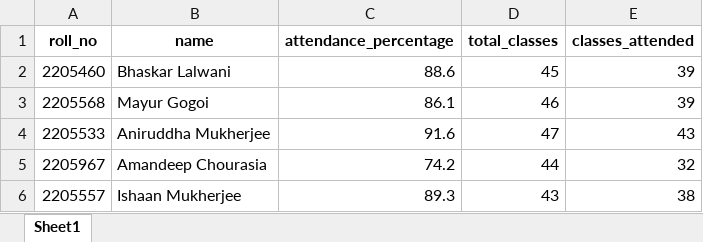
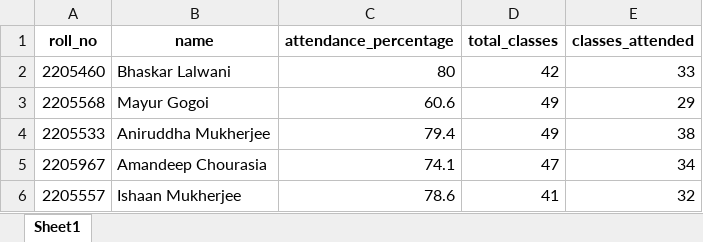
Before and after one commit to annimukherjee/tutor-mentor-agent, an Excel workbook: data/algorithms_attendance.xlsx, sheet Sheet1, drawn as a sheet; values as stored, in another font and other column widths than the file's, no borders; the diff names each change by its address in the sheet, - before the commit and + after, or states it on an @@ line.

```diff
--- a/data/algorithms_attendance.xlsx (sheet Sheet1)
+++ b/data/algorithms_attendance.xlsx (sheet Sheet1)
-C2 (attendance_percentage): 88.6
+C2 (attendance_percentage): 80
-D2 (total_classes): 45
+D2 (total_classes): 42
-E2 (classes_attended): 39
+E2 (classes_attended): 33
-C3 (attendance_percentage): 86.1
+C3 (attendance_percentage): 60.6
-D3 (total_classes): 46
+D3 (total_classes): 49
-E3 (classes_attended): 39
+E3 (classes_attended): 29
-C4 (attendance_percentage): 91.6
+C4 (attendance_percentage): 79.4
-D4 (total_classes): 47
+D4 (total_classes): 49
-E4 (classes_attended): 43
+E4 (classes_attended): 38
-C5 (attendance_percentage): 74.2
+C5 (attendance_percentage): 74.1
-D5 (total_classes): 44
+D5 (total_classes): 47
-E5 (classes_attended): 32
+E5 (classes_attended): 34
-C6 (attendance_percentage): 89.3
+C6 (attendance_percentage): 78.6
-D6 (total_classes): 43
+D6 (total_classes): 41
-E6 (classes_attended): 38
+E6 (classes_attended): 32
```
Also changed, not shown: data/data_structures_attendance.xlsx, data/database_systems_attendance.xlsx, 11 other files.
